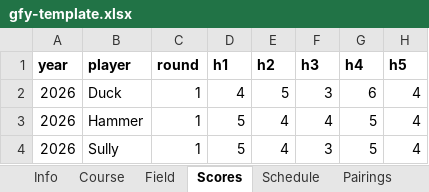
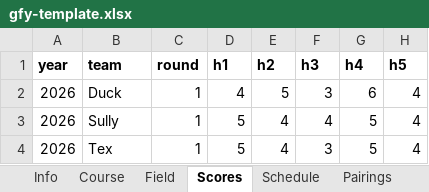
Before and after one commit to Killerroyboy/gfy, an Excel workbook: tools/gfy-template.xlsx, sheet Scores, drawn as a sheet; only a part is shown; values as stored, in another font and other column widths than the file's, no borders; the diff names each change by its address in the sheet, - before the commit and + after, or states it on an @@ line.

Commit message:
docs+template: v2 team-scramble sheet template and runbook

```diff
--- a/tools/gfy-template.xlsx (sheet Scores)
+++ b/tools/gfy-template.xlsx (sheet Scores)
-B1: player
+B1: team
-B3 (team): Hammer
+B3 (team): Sully
-B4 (team): Sully
+B4 (team): Tex
```
Also changed, not shown: sheet Field, sheet Calcutta, sheet Info, sheet Ledger, sheet Pairings, 2 other files.
